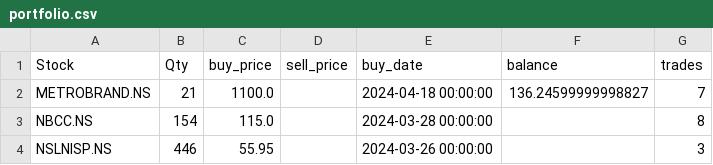
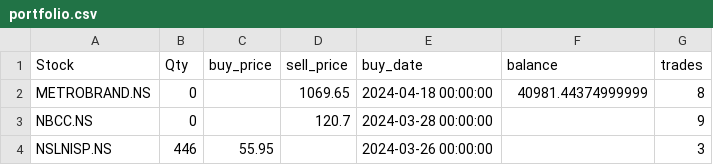
Before and after one commit to ANANTKACHOLIA/portfolio_data, a CSV file: portfolio.csv, drawn as a sheet.

Commit message:
Replace CSV file

```diff
--- a/portfolio.csv
+++ b/portfolio.csv
@@ -1,4 +1,4 @@
 Stock,Qty,buy_price,sell_price,buy_date,balance,trades
-METROBRAND.NS,21,1100.0,,2024-04-18 00:00:00,136.24599999998827,7
-NBCC.NS,154,115.0,,2024-03-28 00:00:00,,8
+METROBRAND.NS,0,,1069.65,2024-04-18 00:00:00,40981.44374999999,8
+NBCC.NS,0,,120.7,2024-03-28 00:00:00,,9
 NSLNISP.NS,446,55.95,,2024-03-26 00:00:00,,3
```
